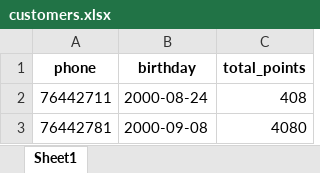
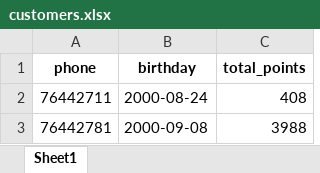
Before and after one commit to theamoubarakk/teetee, an Excel workbook: customers.xlsx, sheet Sheet1, drawn as a sheet; values as stored, in another font and other column widths than the file's, no borders; the diff names each change by its address in the sheet, - before the commit and + after, or states it on an @@ line.

Commit message:
Update points 76442781 -> 3988.00

```diff
--- a/customers.xlsx (sheet Sheet1)
+++ b/customers.xlsx (sheet Sheet1)
-C3 (total_points): 4080
+C3 (total_points): 3988
```
